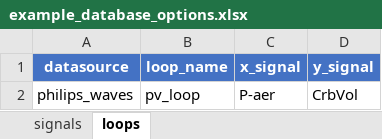
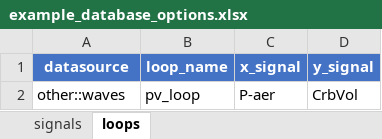
Before and after one commit to larib-data/clinical-scope, an Excel workbook: example/option_files/example_database_options.xlsx, sheet loops, drawn as a sheet; values as stored, in another font and other column widths than the file's, no borders; the diff names each change by its address in the sheet, - before the commit and + after, or states it on an @@ line.

```diff
--- a/example/option_files/example_database_options.xlsx (sheet loops)
+++ b/example/option_files/example_database_options.xlsx (sheet loops)
-A2 (datasource): philips_waves
+A2 (datasource): other::waves
```
Also changed, not shown: sheet signals, example/demo_database/database_options.xlsx, example/option_files/example_database_options_other.xlsx, 49 other files.
